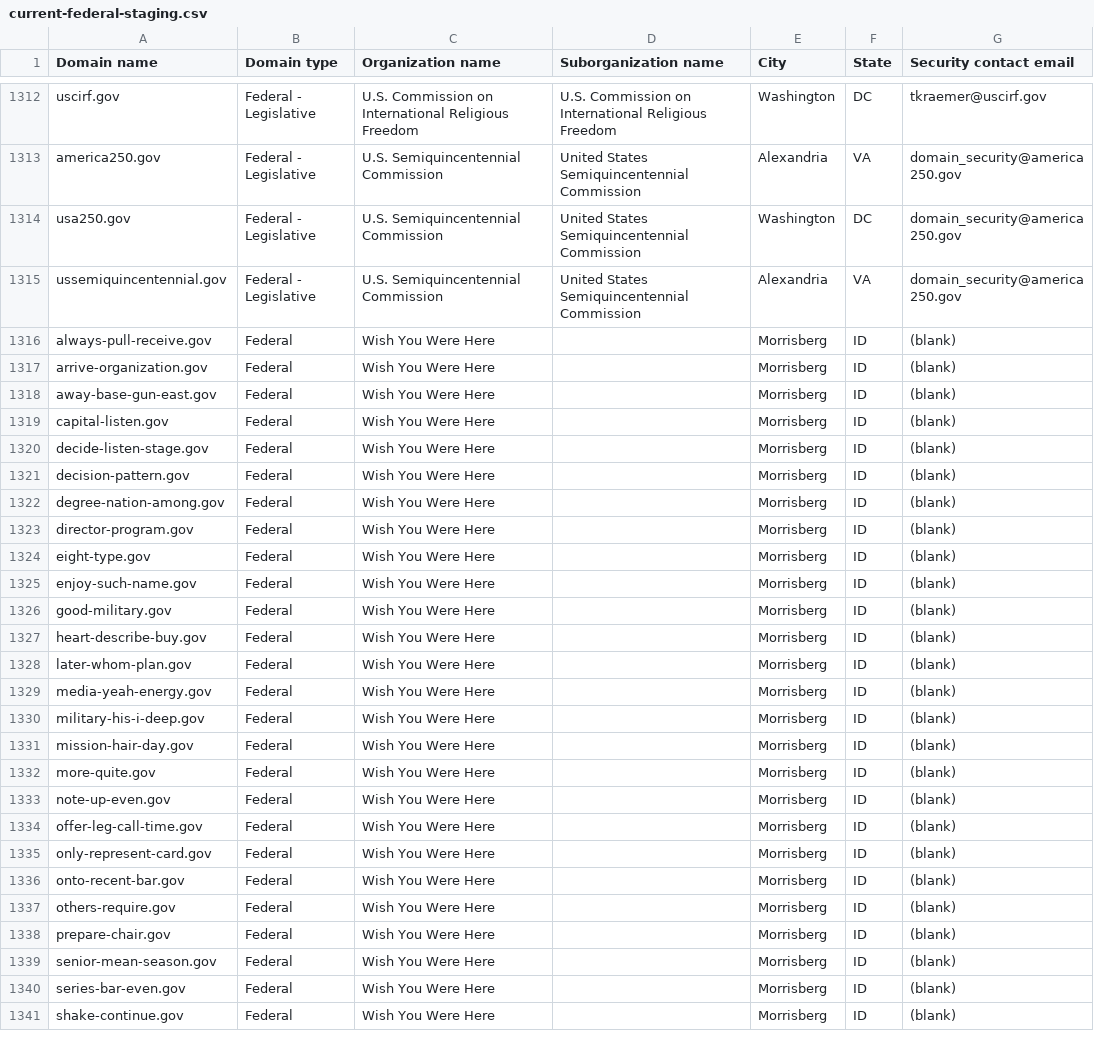
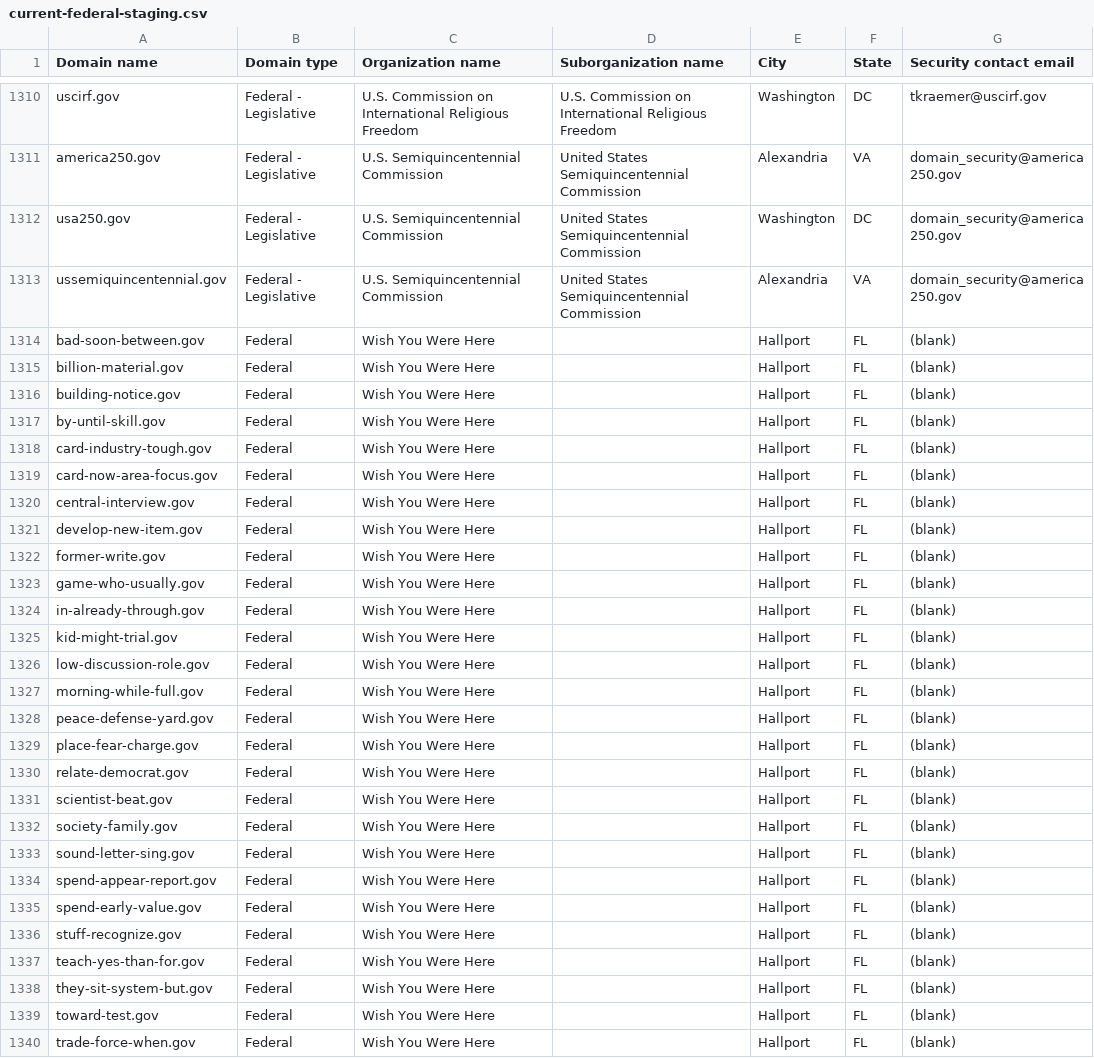
Before and after one commit to cisagov/dotgov-data-staging, a CSV file: current-federal-staging.csv, drawn as a sheet; only a part is shown, gaps mark what is left out; the diff covers the shown part only.

Commit message:
Flat: latest data (2026-10-01T13:55:39Z)

```diff
--- a/current-federal-staging.csv
+++ b/current-federal-staging.csv
@@ -1315,27 +1313,28 @@ usa250.gov,Federal - Legislative,U.S. Semiquincentennial Commission,United State
 ussemiquincentennial.gov,Federal - Legislative,U.S. Semiquincentennial Commission,United States Semiquincentennial Commission,Alexandria,VA,domain_security@america250.gov
-always-pull-receive.gov,Federal,Wish You Were Here,,Morrisberg,ID,(blank)
-arrive-organization.gov,Federal,Wish You Were Here,,Morrisberg,ID,(blank)
-away-base-gun-east.gov,Federal,Wish You Were Here,,Morrisberg,ID,(blank)
-capital-listen.gov,Federal,Wish You Were Here,,Morrisberg,ID,(blank)
-decide-listen-stage.gov,Federal,Wish You Were Here,,Morrisberg,ID,(blank)
-decision-pattern.gov,Federal,Wish You Were Here,,Morrisberg,ID,(blank)
-degree-nation-among.gov,Federal,Wish You Were Here,,Morrisberg,ID,(blank)
-director-program.gov,Federal,Wish You Were Here,,Morrisberg,ID,(blank)
-eight-type.gov,Federal,Wish You Were Here,,Morrisberg,ID,(blank)
-enjoy-such-name.gov,Federal,Wish You Were Here,,Morrisberg,ID,(blank)
-good-military.gov,Federal,Wish You Were Here,,Morrisberg,ID,(blank)
-heart-describe-buy.gov,Federal,Wish You Were Here,,Morrisberg,ID,(blank)
-later-whom-plan.gov,Federal,Wish You Were Here,,Morrisberg,ID,(blank)
-media-yeah-energy.gov,Federal,Wish You Were Here,,Morrisberg,ID,(blank)
-military-his-i-deep.gov,Federal,Wish You Were Here,,Morrisberg,ID,(blank)
-mission-hair-day.gov,Federal,Wish You Were Here,,Morrisberg,ID,(blank)
-more-quite.gov,Federal,Wish You Were Here,,Morrisberg,ID,(blank)
-note-up-even.gov,Federal,Wish You Were Here,,Morrisberg,ID,(blank)
-offer-leg-call-time.gov,Federal,Wish You Were Here,,Morrisberg,ID,(blank)
-only-represent-card.gov,Federal,Wish You Were Here,,Morrisberg,ID,(blank)
-onto-recent-bar.gov,Federal,Wish You Were Here,,Morrisberg,ID,(blank)
-others-require.gov,Federal,Wish You Were Here,,Morrisberg,ID,(blank)
-prepare-chair.gov,Federal,Wish You Were Here,,Morrisberg,ID,(blank)
-senior-mean-season.gov,Federal,Wish You Were Here,,Morrisberg,ID,(blank)
-series-bar-even.gov,Federal,Wish You Were Here,,Morrisberg,ID,(blank)
-shake-continue.gov,Federal,Wish You Were Here,,Morrisberg,ID,(blank)
+bad-soon-between.gov,Federal,Wish You Were Here,,Hallport,FL,(blank)
+billion-material.gov,Federal,Wish You Were Here,,Hallport,FL,(blank)
+building-notice.gov,Federal,Wish You Were Here,,Hallport,FL,(blank)
+by-until-skill.gov,Federal,Wish You Were Here,,Hallport,FL,(blank)
+card-industry-tough.gov,Federal,Wish You Were Here,,Hallport,FL,(blank)
+card-now-area-focus.gov,Federal,Wish You Were Here,,Hallport,FL,(blank)
+central-interview.gov,Federal,Wish You Were Here,,Hallport,FL,(blank)
+develop-new-item.gov,Federal,Wish You Were Here,,Hallport,FL,(blank)
+former-write.gov,Federal,Wish You Were Here,,Hallport,FL,(blank)
+game-who-usually.gov,Federal,Wish You Were Here,,Hallport,FL,(blank)
+in-already-through.gov,Federal,Wish You Were Here,,Hallport,FL,(blank)
+kid-might-trial.gov,Federal,Wish You Were Here,,Hallport,FL,(blank)
+low-discussion-role.gov,Federal,Wish You Were Here,,Hallport,FL,(blank)
+morning-while-full.gov,Federal,Wish You Were Here,,Hallport,FL,(blank)
+peace-defense-yard.gov,Federal,Wish You Were Here,,Hallport,FL,(blank)
+place-fear-charge.gov,Federal,Wish You Were Here,,Hallport,FL,(blank)
+relate-democrat.gov,Federal,Wish You Were Here,,Hallport,FL,(blank)
+scientist-beat.gov,Federal,Wish You Were Here,,Hallport,FL,(blank)
+society-family.gov,Federal,Wish You Were Here,,Hallport,FL,(blank)
+sound-letter-sing.gov,Federal,Wish You Were Here,,Hallport,FL,(blank)
+spend-appear-report.gov,Federal,Wish You Were Here,,Hallport,FL,(blank)
+spend-early-value.gov,Federal,Wish You Were Here,,Hallport,FL,(blank)
+stuff-recognize.gov,Federal,Wish You Were Here,,Hallport,FL,(blank)
+teach-yes-than-for.gov,Federal,Wish You Were Here,,Hallport,FL,(blank)
+they-sit-system-but.gov,Federal,Wish You Were Here,,Hallport,FL,(blank)
+toward-test.gov,Federal,Wish You Were Here,,Hallport,FL,(blank)
+trade-force-when.gov,Federal,Wish You Were Here,,Hallport,FL,(blank)
```
Also changed, not shown: 3 removed rows and 15 edited cells elsewhere in this file, 1 other file.
